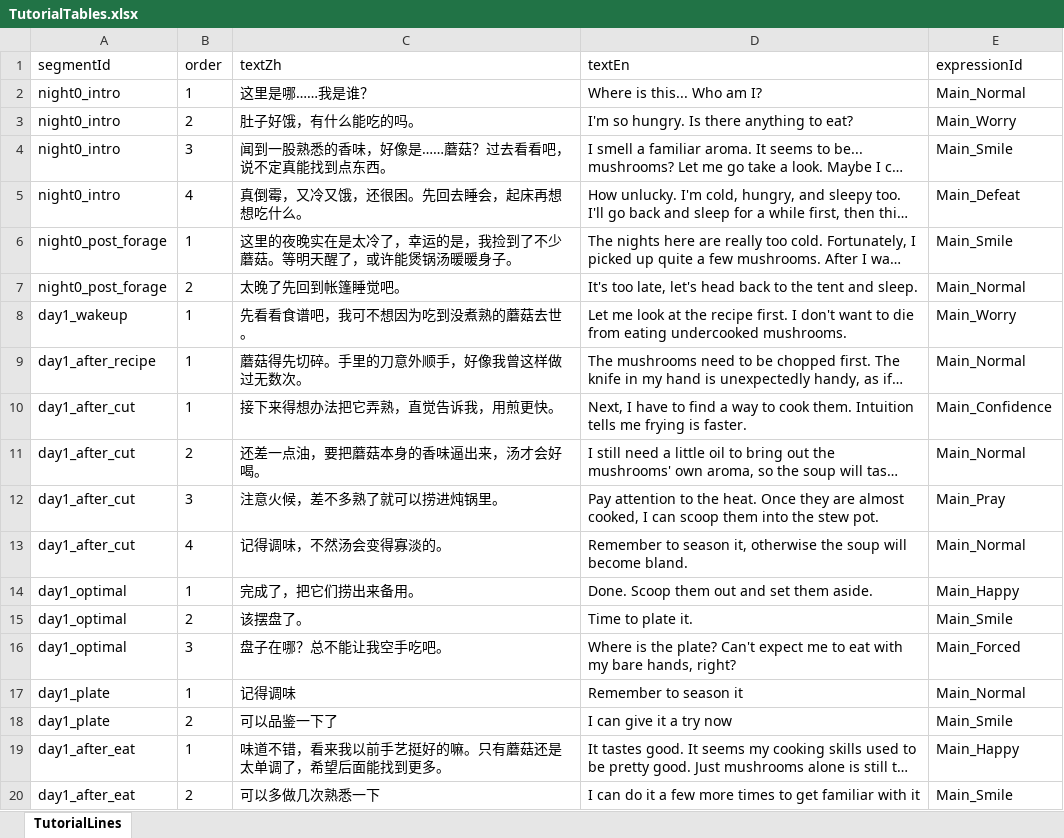
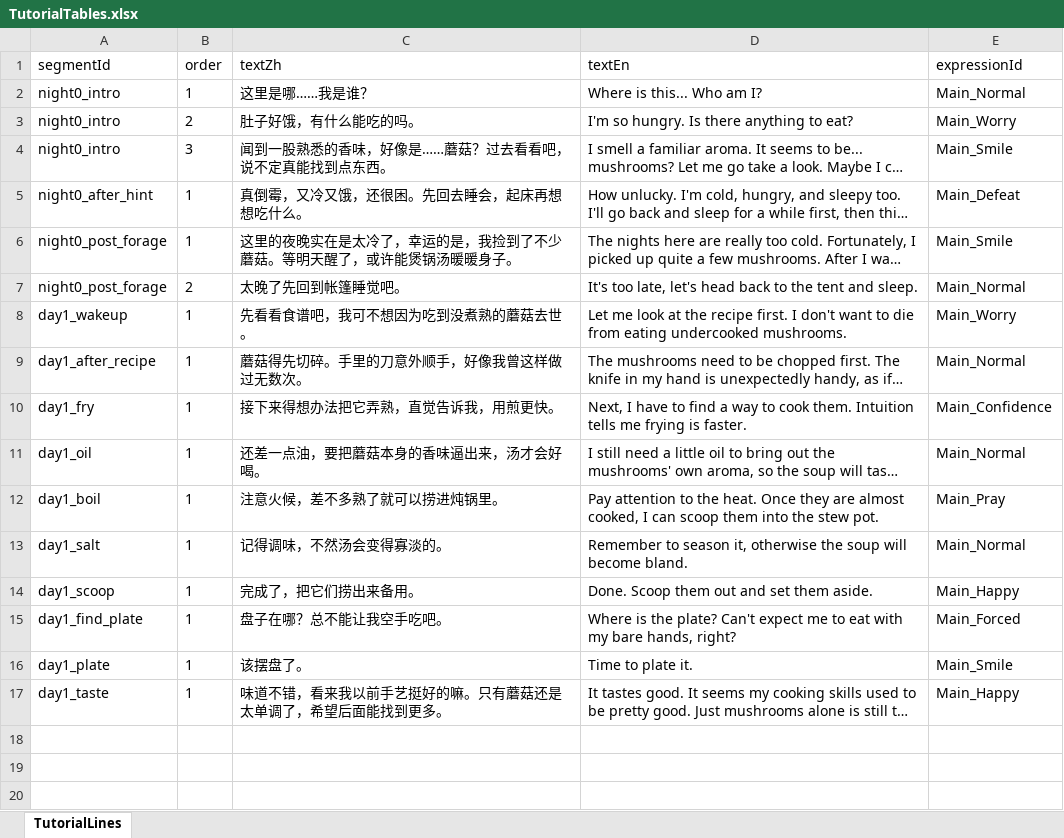
Before and after one commit to tujiali53-alt/TGJ_music, an Excel workbook: CookingClient/Assets/_Project/Data/Tables/TutorialTables.xlsx, sheet TutorialLines, drawn as a sheet; long unchanged cells end in …; values as stored, in another font and other column widths than the file's, no borders; removed rows and columns are numbered as before the commit, all else as after; the diff names each change by its address in the sheet, - before the commit and + after, or states it on an @@ line.

```diff
--- a/CookingClient/Assets/_Project/Data/Tables/TutorialTables.xlsx (sheet TutorialLines)
+++ b/CookingClient/Assets/_Project/Data/Tables/TutorialTables.xlsx (sheet TutorialLines)
-A5 (segmentId): night0_intro
+A5 (segmentId): night0_after_hint
-B5 (order): 4
+B5 (order): 1
-A10 (segmentId): day1_after_cut
+A10 (segmentId): day1_fry
-A11 (segmentId): day1_after_cut
+A11 (segmentId): day1_oil
-B11 (order): 2
+B11 (order): 1
-A12 (segmentId): day1_after_cut
+A12 (segmentId): day1_boil
-B12 (order): 3
+B12 (order): 1
-A13 (segmentId): day1_after_cut
+A13 (segmentId): day1_salt
-B13 (order): 4
+B13 (order): 1
-A14 (segmentId): day1_optimal
+A14 (segmentId): day1_scoop
+row 15: day1_find_plate | 1 | 盘子在哪？总不能让我空手吃吧。 | Where is the plate? Can't expect me to eat with my bare hands, right? | Main_Forced
-A16 (segmentId): day1_optimal
+A16 (segmentId): day1_plate
-B16 (order): 2
+B16 (order): 1
-row 16: day1_optimal | 3 | 盘子在哪？总不能让我空手吃吧。 | Where is the plate? Can't expect me to eat with my bare hands, right? | Main_Forced
-row 17: day1_plate | 1 | 记得调味 | Remember to season it | Main_Normal
-row 18: day1_plate | 2 | 可以品鉴一下了 | I can give it a try now | Main_Smile
-A17 (segmentId): day1_after_eat
+A17 (segmentId): day1_taste
-row 20: day1_after_eat | 2 | 可以多做几次熟悉一下 | I can do it a few more times to get familiar with it | Main_Smile
```
Also changed, not shown: CookingClient/Assets/_Project/Data/Tables/DiaryTables.xlsx, 3 other files.
